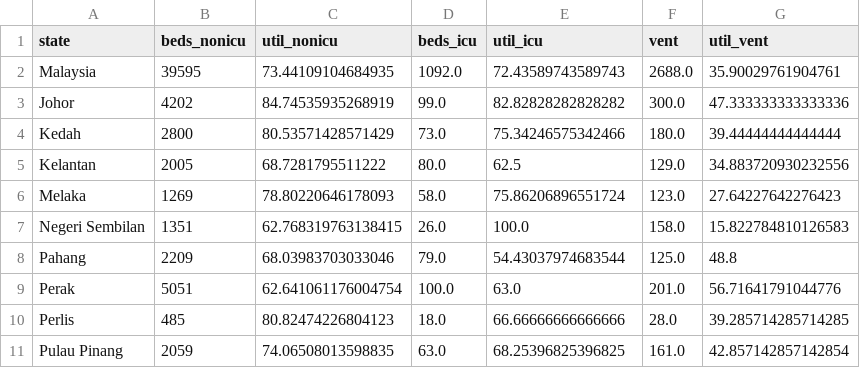
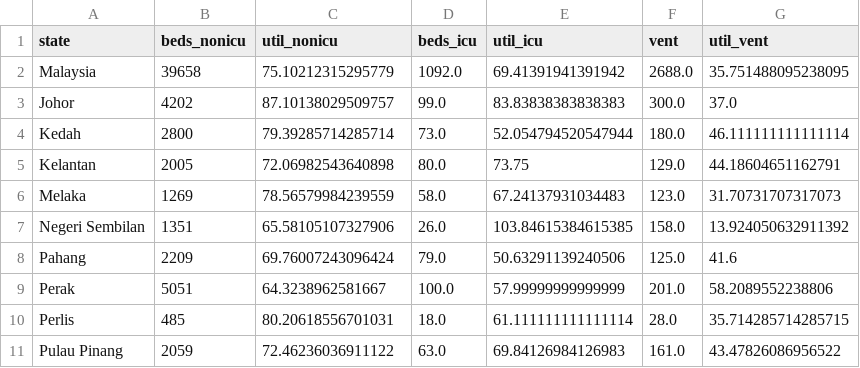
Before and after one commit to MoH-Malaysia/data-resources-public, a CSV file: bedutil_state.csv, drawn as a sheet; only a part is shown; the diff covers the shown part only.

Commit message:
Update: 2024-01-29

```diff
--- a/bedutil_state.csv
+++ b/bedutil_state.csv
@@ -1,11 +1,11 @@
 state,beds_nonicu,util_nonicu,beds_icu,util_icu,vent,util_vent
-Malaysia,39595,73.44109104684935,1092.0,72.43589743589743,2688.0,35.90029761904761
-Johor,4202,84.74535935268919,99.0,82.82828282828282,300.0,47.333333333333336
-Kedah,2800,80.53571428571429,73.0,75.34246575342466,180.0,39.44444444444444
-Kelantan,2005,68.7281795511222,80.0,62.5,129.0,34.883720930232556
-Melaka,1269,78.80220646178093,58.0,75.86206896551724,123.0,27.64227642276423
-Negeri Sembilan,1351,62.768319763138415,26.0,100.0,158.0,15.822784810126583
-Pahang,2209,68.03983703033046,79.0,54.43037974683544,125.0,48.8
-Perak,5051,62.641061176004754,100.0,63.0,201.0,56.71641791044776
-Perlis,485,80.82474226804123,18.0,66.66666666666666,28.0,39.285714285714285
-Pulau Pinang,2059,74.06508013598835,63.0,68.25396825396825,161.0,42.857142857142854
+Malaysia,39658,75.10212315295779,1092.0,69.41391941391942,2688.0,35.751488095238095
+Johor,4202,87.10138029509757,99.0,83.83838383838383,300.0,37.0
+Kedah,2800,79.39285714285714,73.0,52.054794520547944,180.0,46.111111111111114
+Kelantan,2005,72.06982543640898,80.0,73.75,129.0,44.18604651162791
+Melaka,1269,78.56579984239559,58.0,67.24137931034483,123.0,31.70731707317073
+Negeri Sembilan,1351,65.58105107327906,26.0,103.84615384615385,158.0,13.924050632911392
+Pahang,2209,69.76007243096424,79.0,50.63291139240506,125.0,41.6
+Perak,5051,64.3238962581667,100.0,57.99999999999999,201.0,58.2089552238806
+Perlis,485,80.20618556701031,18.0,61.111111111111114,28.0,35.714285714285715
+Pulau Pinang,2059,72.46236036911122,63.0,69.84126984126983,161.0,43.47826086956522
```
Also changed, not shown: 21 edited cells elsewhere in this file.
